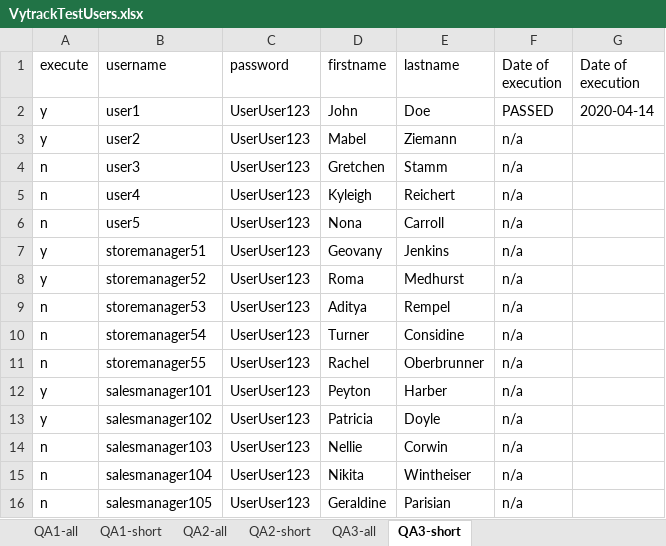
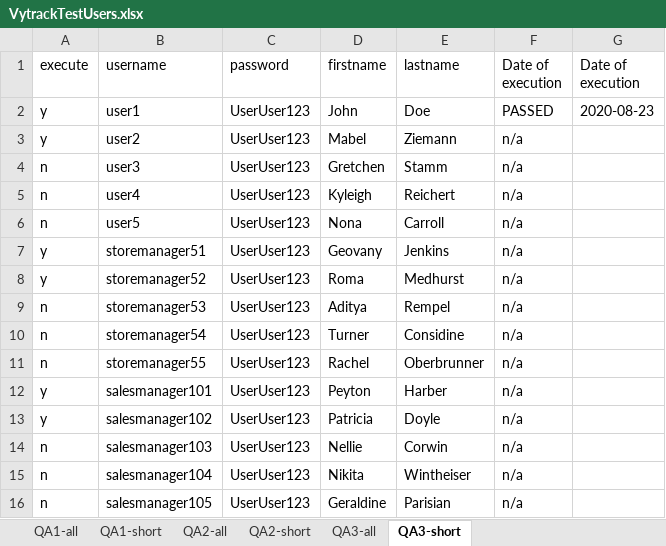
Before and after one commit to LikeSha/Fall2019Selenium, an Excel workbook: VytrackTestUsers.xlsx, sheet QA3-short, drawn as a sheet; values as stored, in another font and other column widths than the file's, no borders; the diff names each change by its address in the sheet, - before the commit and + after, or states it on an @@ line.

Commit message:
updated NewLoginTests codes

```diff
--- a/VytrackTestUsers.xlsx (sheet QA3-short)
+++ b/VytrackTestUsers.xlsx (sheet QA3-short)
-G2 (Date of execution): 2020-04-14
+G2 (Date of execution): 2020-08-23
```
Also changed, not shown: 2 other files.
